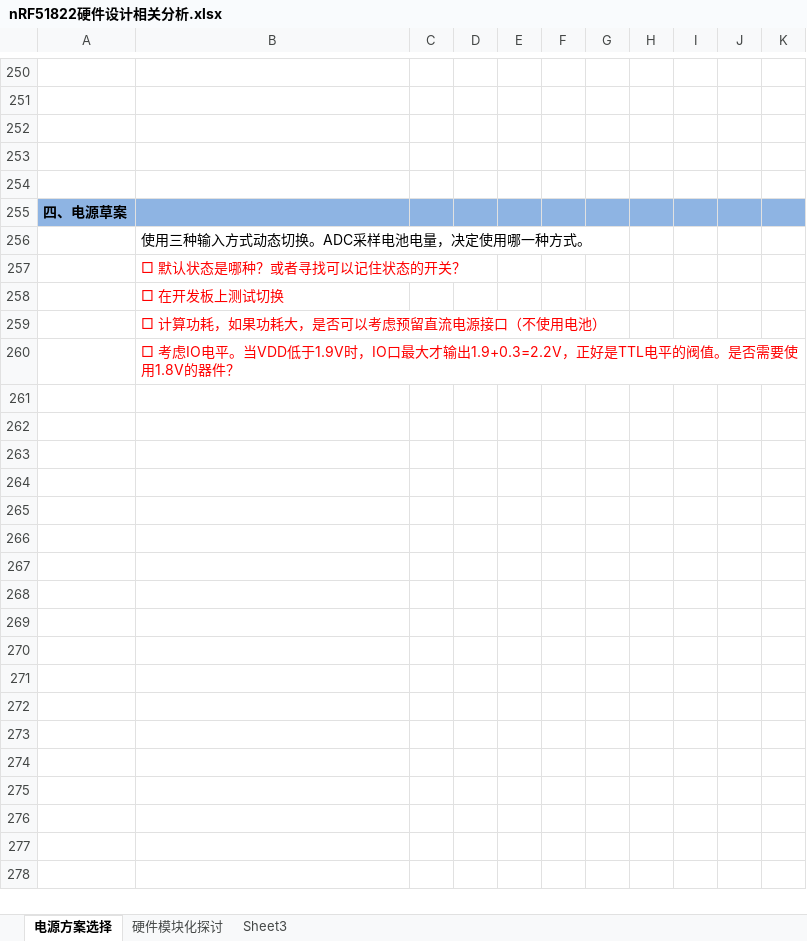
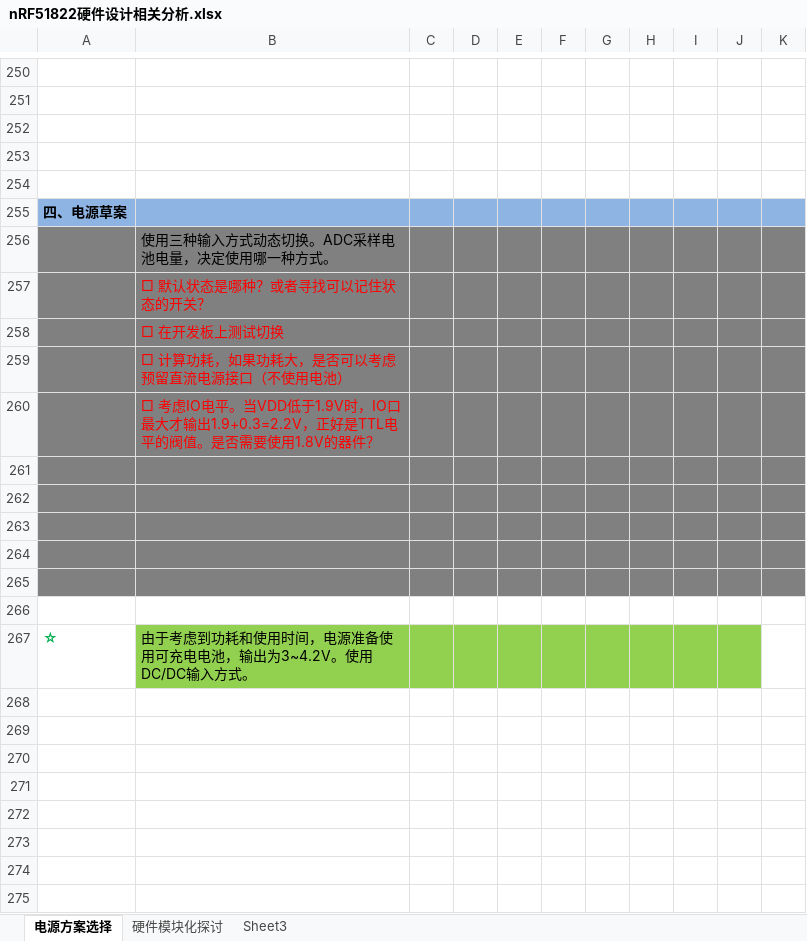
Before and after one commit to 1ee7/OpenCloudEnvMonitor, an Excel workbook: Doc/design/nRF51822硬件设计相关分析.xlsx, sheet 电源方案选择, drawn as a sheet; only a part is shown, gaps mark what is left out; values as stored, in another font and other column widths than the file's, no borders; charts and pictures not drawn; the diff covers the shown part only; the diff names each change by its address in the sheet, - before the commit and + after, or states it on an @@ line.

Commit message:
更改电源方式，选取DC/DC方式。

```diff
--- a/Doc/design/nRF51822硬件设计相关分析.xlsx (sheet 电源方案选择)
+++ b/Doc/design/nRF51822硬件设计相关分析.xlsx (sheet 电源方案选择)
-A256:K260 fill: none
+A256:K260 fill: #808080
+row 261: (empty)
+row 262: (empty)
+row 263: (empty)
+row 264: (empty)
+row 265: (empty)
+row 266: (empty)
+row 267: ☆ | 由于考虑到功耗和使用时间，电源准备使用可充电电池，输出为3~4.2V。使用DC/DC输入方式。
+row 268: (empty)
+row 269: (empty)
+row 270: (empty)
+row 271: (empty)
+row 272: (empty)
+row 273: (empty)
+row 274: (empty)
+row 275: (empty)
```
Also changed, not shown: 18 added rows elsewhere in this sheet, charts or pictures.
